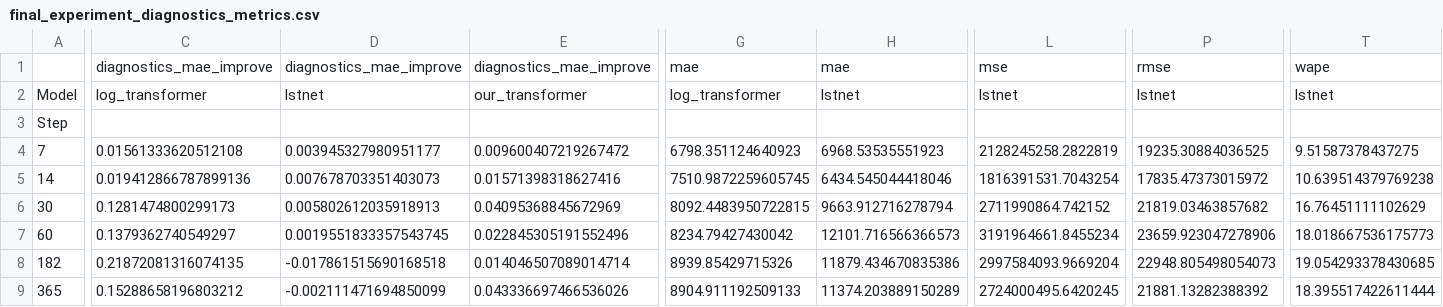
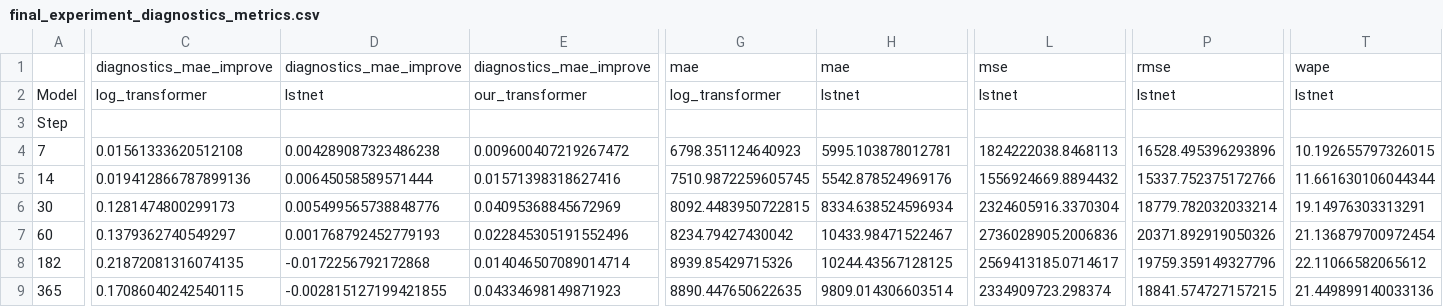
Before and after one commit to IASOM/TRANSFORMERS_PREDAP, a CSV file: taules_finals_paper/final_experiment_diagnostics_metrics.csv, drawn as a sheet; only a part is shown, gaps mark what is left out; the diff covers the shown part only; the diff names each change by its address in the sheet, - before the commit and + after, or states it on an @@ line.

```diff
--- a/taules_finals_paper/final_experiment_diagnostics_metrics.csv
+++ b/taules_finals_paper/final_experiment_diagnostics_metrics.csv
-D4: 0.003945327980951177
+D4: 0.004289087323486238
-H4: 6968.53535551923
+H4: 5995.103878012781
-L4: 2128245258.2822819
+L4: 1824222038.8468113
-P4: 19235.30884036525
+P4: 16528.495396293896
-T4: 9.51587378437275
+T4: 10.192655797326015
-D5: 0.007678703351403073
+D5: 0.00645058589571444
-H5: 6434.545044418046
+H5: 5542.878524969176
-L5: 1816391531.7043254
+L5: 1556924669.8894432
-P5: 17835.47373015972
+P5: 15337.752375172766
-T5: 10.639514379769238
+T5: 11.661630106044344
-D6: 0.005802612035918913
+D6: 0.005499565738848776
-H6: 9663.912716278794
+H6: 8334.638524596934
-L6: 2711990864.742152
+L6: 2324605916.3370304
-P6: 21819.03463857682
+P6: 18779.782032033214
-T6: 16.76451111102629
+T6: 19.14976303313291
-D7: 0.0019551833357543745
+D7: 0.001768792452779193
-H7: 12101.716566366573
+H7: 10433.98471522467
-L7: 3191964661.8455234
+L7: 2736028905.2006836
-P7: 23659.923047278906
+P7: 20371.892919050326
-T7: 18.018667536175773
+T7: 21.136879700972454
-D8: -0.017861515690168518
+D8: -0.0172256792172868
-H8: 11879.434670835386
+H8: 10244.43567128125
-L8: 2997584093.9669204
+L8: 2569413185.0714617
-P8: 22948.805498054073
+P8: 19759.359149327796
-T8: 19.054293378430685
+T8: 22.11066582065612
-C9: 0.15288658196803212
+C9: 0.17086040242540115
-D9: -0.002111471694850099
+D9: -0.002815127199421855
-E9: 0.043336697466536026
+E9: 0.04334698149871923
-G9: 8904.911192509133
+G9: 8890.447650622635
-H9: 11374.203889150289
+H9: 9809.014306603514
-L9: 2724000495.6420245
+L9: 2334909723.298374
-P9: 21881.13282388392
+P9: 18841.574727157215
-T9: 18.395517422611444
+T9: 21.449899140033136
```
Also changed, not shown: 7 edited cells elsewhere in this file, taules_finals_paper/B34_diagnostics_metrics.csv, taules_finals_paper/B34_seasonal_metrics.csv, 56 other files.
